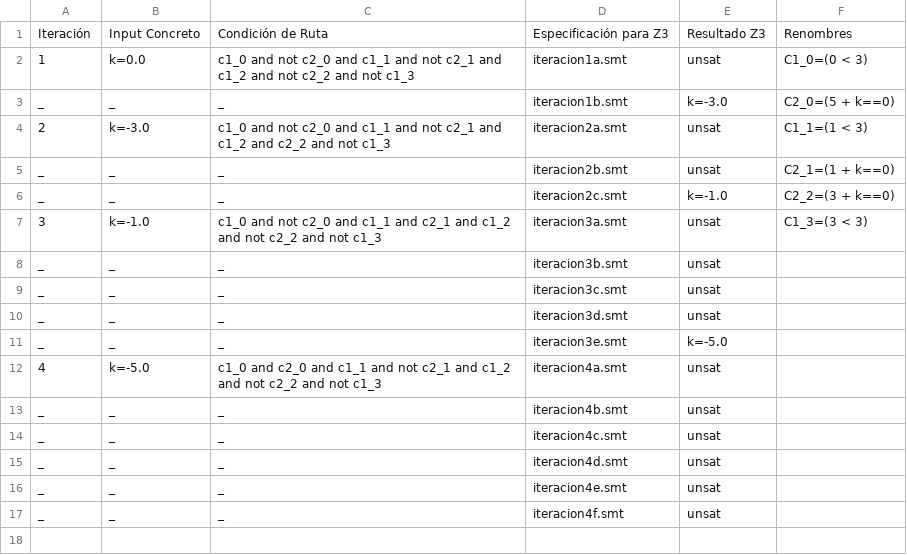
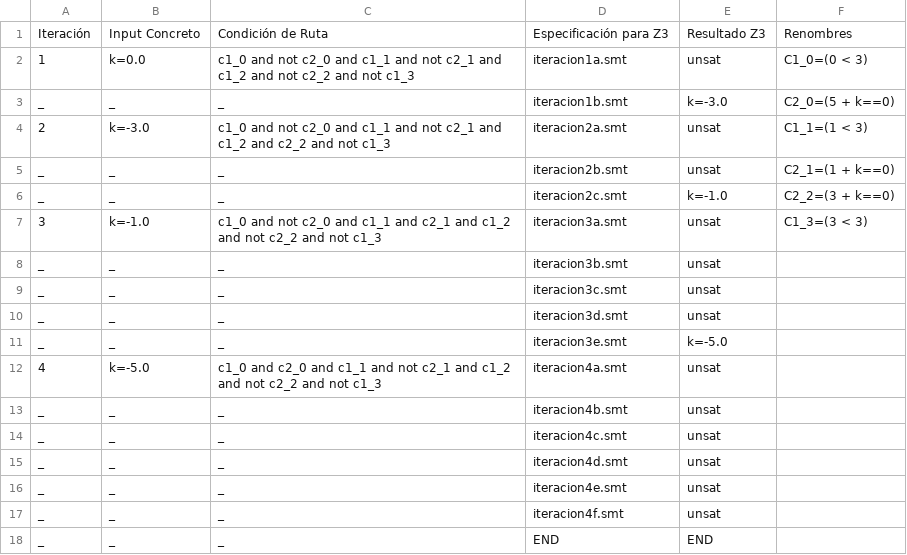
Before and after one commit to MatiasCra/ISW2-TPS, a CSV file: DSE/src/parte_2/ejercicio_6/ejercicio_6.csv, drawn as a sheet; the diff names each change by its address in the sheet, - before the commit and + after, or states it on an @@ line.

```diff
--- a/DSE/src/parte_2/ejercicio_6/ejercicio_6.csv
+++ b/DSE/src/parte_2/ejercicio_6/ejercicio_6.csv
+row 18: _ | _ | _ | END | END
```
Also changed, not shown: DSE/src/parte_2/ejercicio_5/ejercicio_5.csv, 1 other file.
